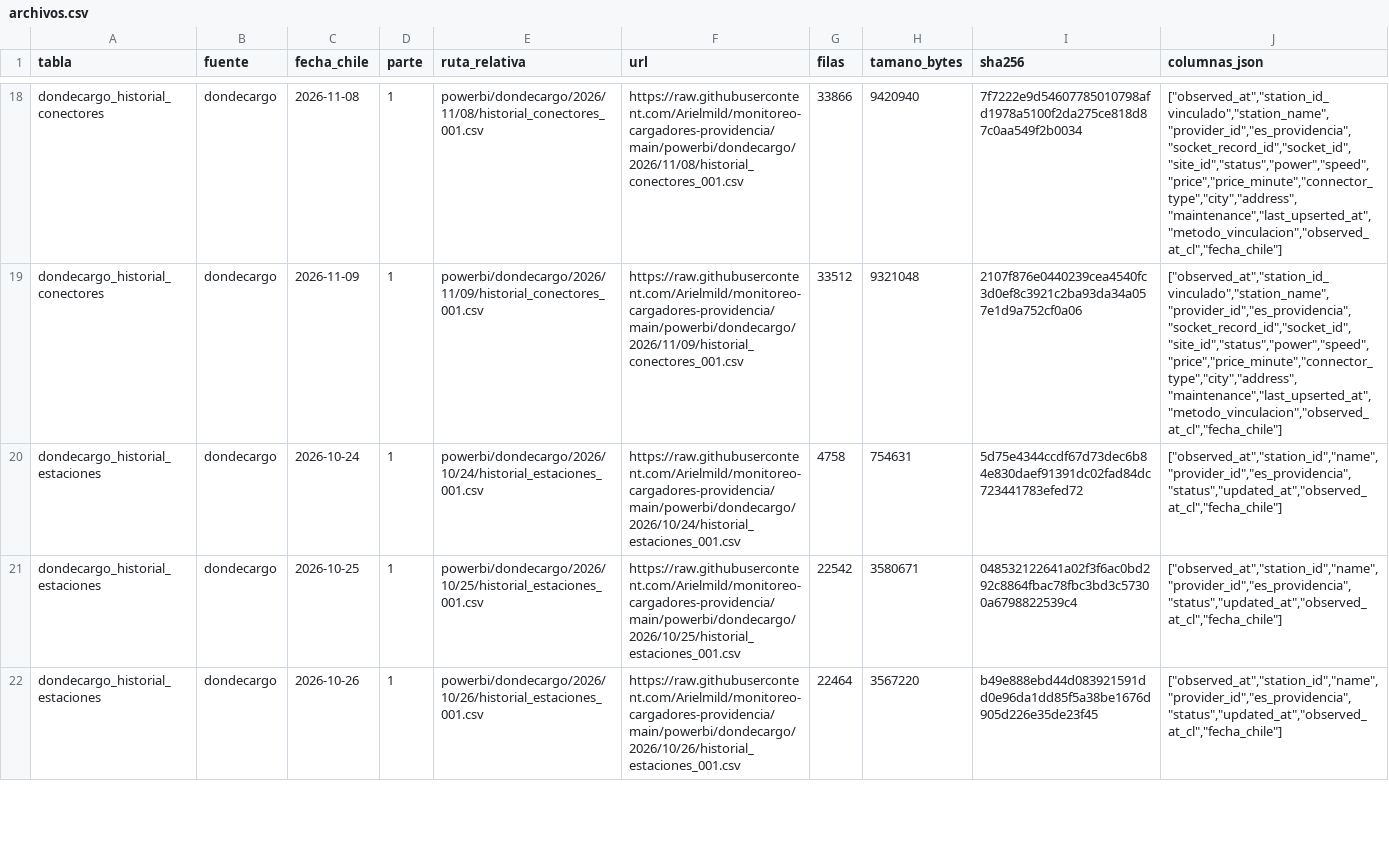
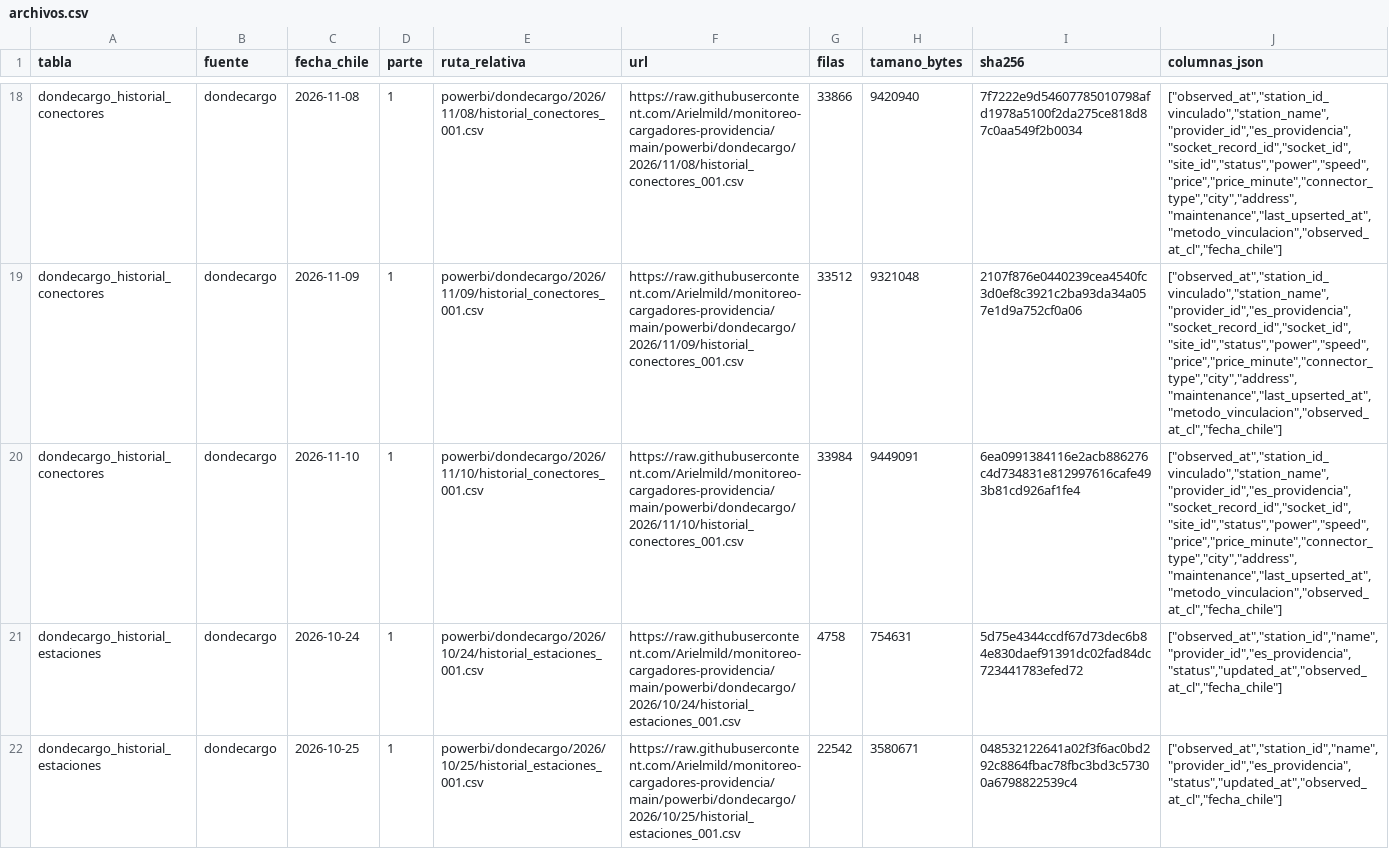
Before and after one commit to Arielmild/monitoreo-cargadores-providencia, a CSV file: powerbi/archivos.csv, drawn as a sheet; only a part is shown, gaps mark what is left out; the shorter side is filled out with more unchanged rows; the diff covers the shown part only; the diff names each change by its address in the sheet, - before the commit and + after, or states it on an @@ line.

```diff
--- a/powerbi/archivos.csv
+++ b/powerbi/archivos.csv
+row 20: dondecargo_historial_conectores | dondecargo | 2026-11-10 | 1 | powerbi/dondecargo/2026/11/10/historial_conectores_001.csv | https://raw.githubusercontent.com/Arielmild/monitoreo-cargadores-providencia/main/powerbi/dondecargo/2026/11/10/historial_conectores_001.csv | 33984 | 9449091 | 6ea0991384116e2acb886276c4d734831e812997616cafe493b81cd926af1fe4 | ["observed_at","station_id_vinculado","station_name","provider_id","es_providencia","socket_record_id","socket_id","site_id","status","power","speed","price","price_minute","connector_type","city","address","maintenance","last_upserted_at","metodo_vinculacion","observed_at_cl","fecha_chile"]
```
Also changed, not shown: 2 added rows elsewhere in this file, 7 other files.
